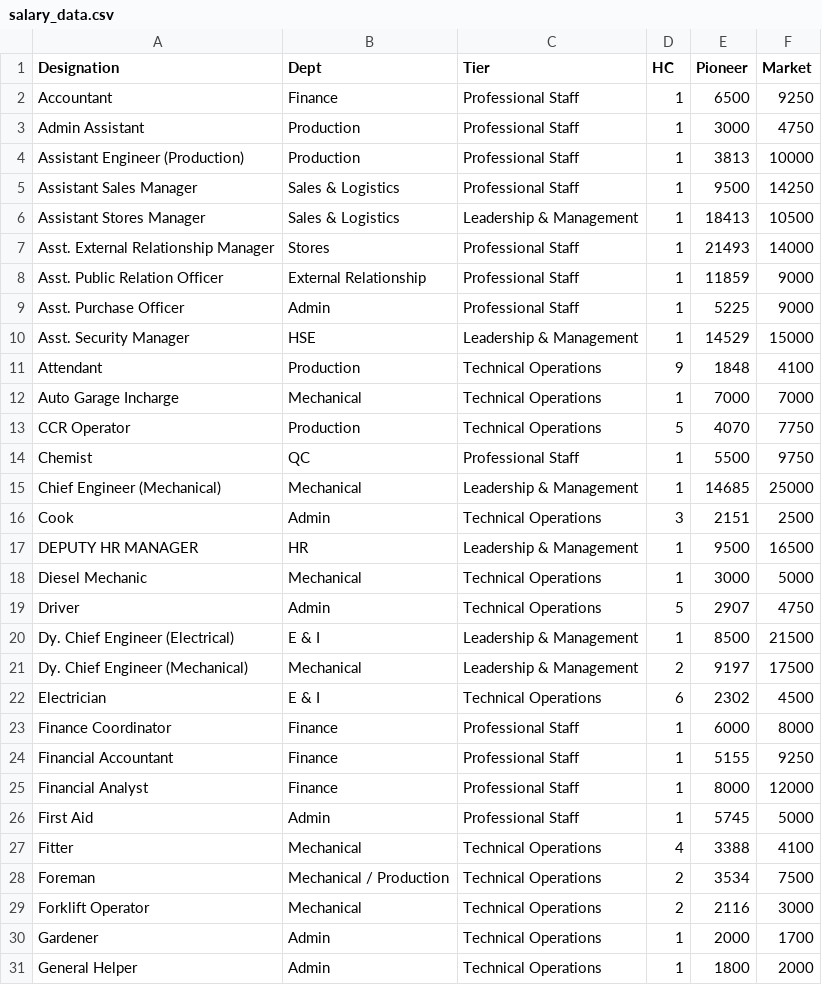
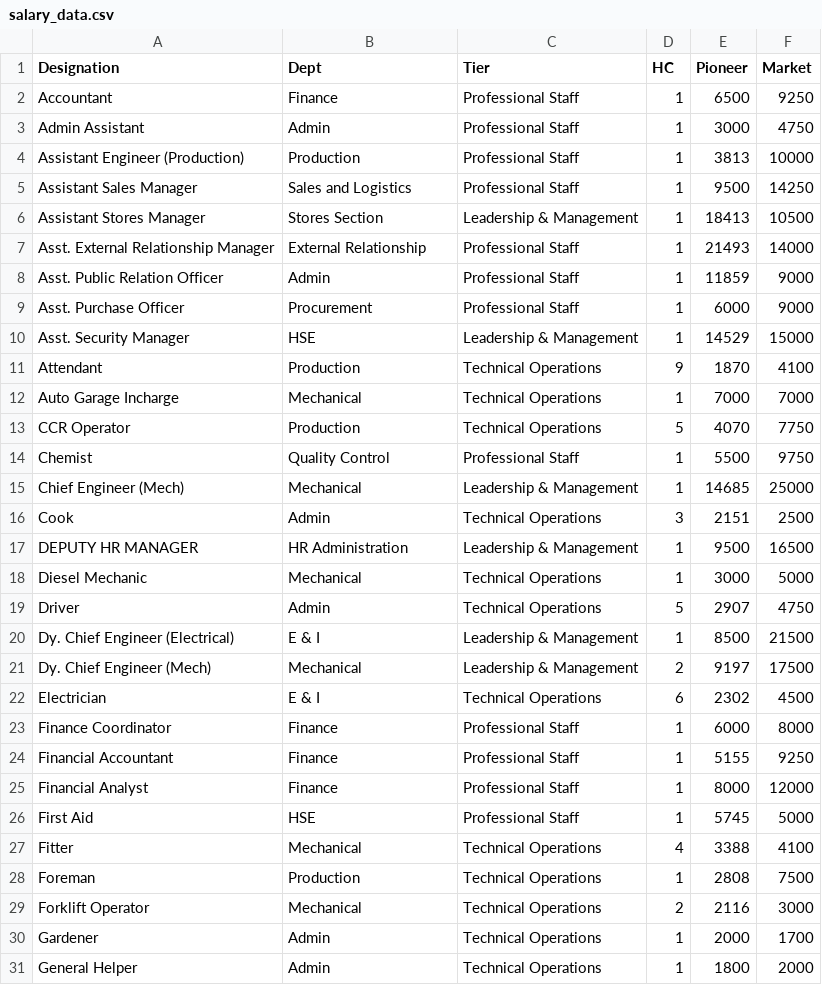
Before and after one commit to Aimastersudo/Salary-Benchmark, a CSV file: salary_data.csv, drawn as a sheet; only a part is shown; the diff covers the shown part only.

Commit message:
Update salary_data.csv

```diff
--- a/salary_data.csv
+++ b/salary_data.csv
@@ -2,17 +2,17 @@ Designation,Dept,Tier,HC,Pioneer,Market
 Accountant,Finance,Professional Staff,1,6500,9250
-Admin Assistant,Production,Professional Staff,1,3000,4750
+Admin Assistant,Admin,Professional Staff,1,3000,4750
 Assistant Engineer (Production),Production,Professional Staff,1,3813,10000
-Assistant Sales Manager,Sales & Logistics,Professional Staff,1,9500,14250
-Assistant Stores Manager,Sales & Logistics,Leadership & Management,1,18413,10500
-Asst. External Relationship Manager,Stores,Professional Staff,1,21493,14000
-Asst. Public Relation Officer,External Relationship,Professional Staff,1,11859,9000
-Asst. Purchase Officer,Admin,Professional Staff,1,5225,9000
+Assistant Sales Manager,Sales and Logistics,Professional Staff,1,9500,14250
+Assistant Stores Manager,Stores Section,Leadership & Management,1,18413,10500
+Asst. External Relationship Manager,External Relationship,Professional Staff,1,21493,14000
+Asst. Public Relation Officer,Admin,Professional Staff,1,11859,9000
+Asst. Purchase Officer,Procurement,Professional Staff,1,6000,9000
 Asst. Security Manager,HSE,Leadership & Management,1,14529,15000
-Attendant,Production,Technical Operations,9,1848,4100
+Attendant,Production,Technical Operations,9,1870,4100
 Auto Garage Incharge,Mechanical,Technical Operations,1,7000,7000
 CCR Operator,Production,Technical Operations,5,4070,7750
-Chemist,QC,Professional Staff,1,5500,9750
-Chief Engineer (Mechanical),Mechanical,Leadership & Management,1,14685,25000
+Chemist,Quality Control,Professional Staff,1,5500,9750
+Chief Engineer (Mech),Mechanical,Leadership & Management,1,14685,25000
 Cook,Admin,Technical Operations,3,2151,2500
-DEPUTY HR MANAGER,HR,Leadership & Management,1,9500,16500
+DEPUTY HR MANAGER,HR Administration,Leadership & Management,1,9500,16500
 Diesel Mechanic,Mechanical,Technical Operations,1,3000,5000
@@ -20,3 +20,3 @@ Driver,Admin,Technical Operations,5,2907,4750
 Dy. Chief Engineer (Electrical),E & I,Leadership & Management,1,8500,21500
-Dy. Chief Engineer (Mechanical),Mechanical,Leadership & Management,2,9197,17500
+Dy. Chief Engineer (Mech),Mechanical,Leadership & Management,2,9197,17500
 Electrician,E & I,Technical Operations,6,2302,4500
@@ -25,5 +25,5 @@ Financial Accountant,Finance,Professional Staff,1,5155,9250
 Financial Analyst,Finance,Professional Staff,1,8000,12000
-First Aid,Admin,Professional Staff,1,5745,5000
+First Aid,HSE,Professional Staff,1,5745,5000
 Fitter,Mechanical,Technical Operations,4,3388,4100
-Foreman,Mechanical / Production,Technical Operations,2,3534,7500
+Foreman,Production,Technical Operations,1,2808,7500
 Forklift Operator,Mechanical,Technical Operations,2,2116,3000
```
Also changed, not shown: 1 added row, 4 removed rows and 35 edited cells elsewhere in this file.
